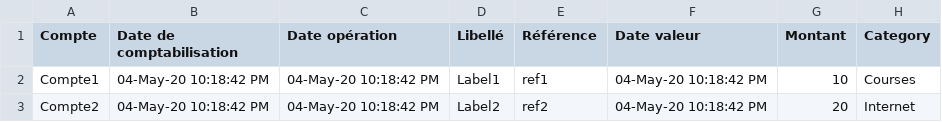
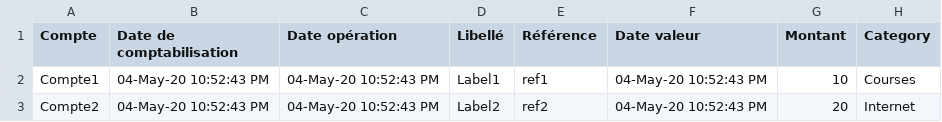
Before and after one commit to brendanGiraudet/WalletManager, a CSV file: Sources/WalletManagerTestProject/CSV_Banque_populaire/save.csv, drawn as a sheet.

Commit message:
Add BanquePostaleCsvSerializer + tests

```diff
--- a/Sources/WalletManagerTestProject/CSV_Banque_populaire/save.csv
+++ b/Sources/WalletManagerTestProject/CSV_Banque_populaire/save.csv
@@ -1,3 +1,3 @@
 Compte;Date de comptabilisation;Date opération;Libellé;Référence;Date valeur;Montant;Category
-Compte1;04-May-20 10:18:42 PM;04-May-20 10:18:42 PM;Label1;ref1;04-May-20 10:18:42 PM;10;Courses;
-Compte2;04-May-20 10:18:42 PM;04-May-20 10:18:42 PM;Label2;ref2;04-May-20 10:18:42 PM;20;Internet;
+Compte1;04-May-20 10:52:43 PM;04-May-20 10:52:43 PM;Label1;ref1;04-May-20 10:52:43 PM;10;Courses;
+Compte2;04-May-20 10:52:43 PM;04-May-20 10:52:43 PM;Label2;ref2;04-May-20 10:52:43 PM;20;Internet;
```
Also changed, not shown: 10 other files.
